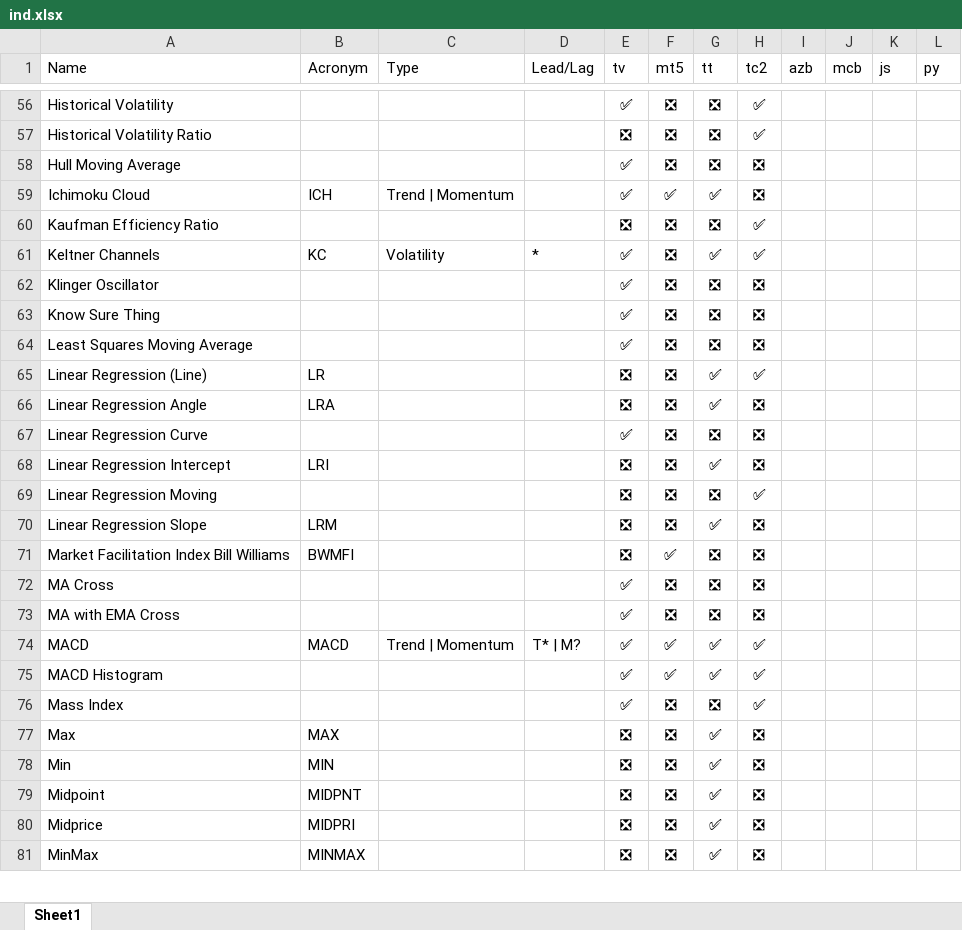
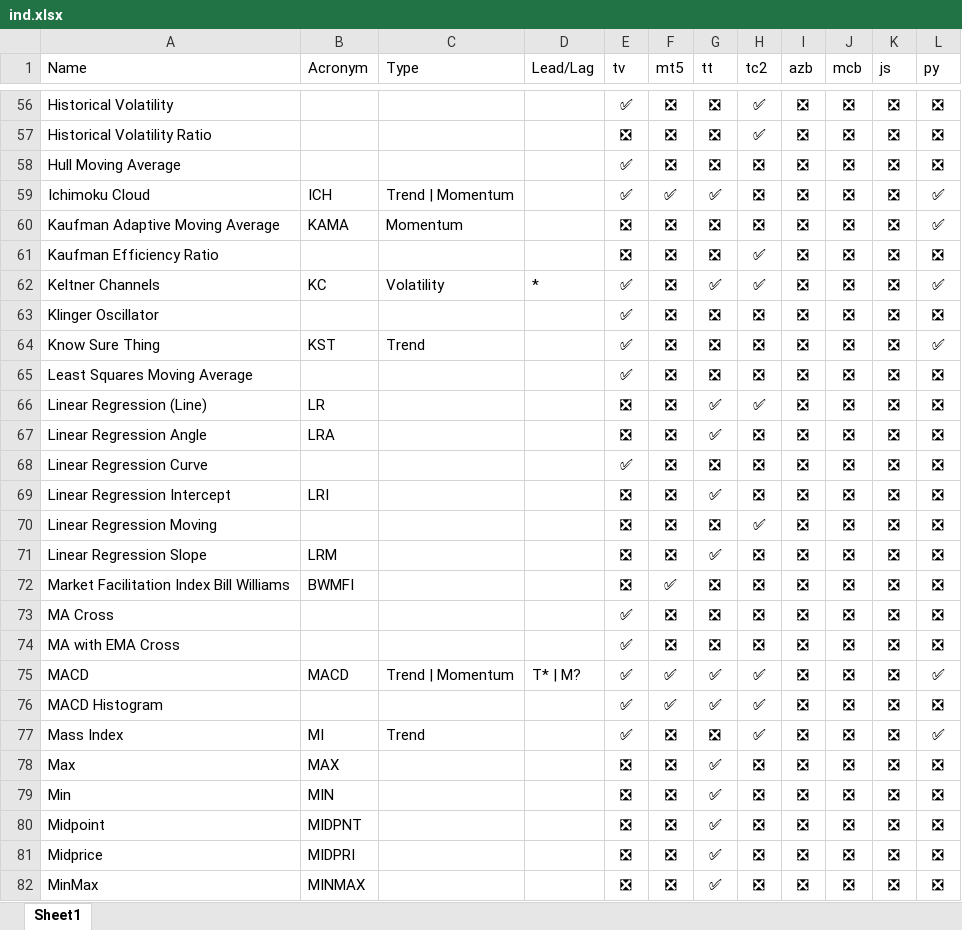
Before and after one commit to m-ahmadi/exref-pre-rewrite, an Excel workbook: tekal/ind.xlsx, sheet Sheet1, drawn as a sheet; only a part is shown, gaps mark what is left out; values as stored, in another font and other column widths than the file's, no borders; table styles not drawn; addresses are those after the commit; the diff covers the shown part only; the diff names each change by its address in the sheet, - before the commit and + after, or states it on an @@ line.

```diff
--- a/tekal/ind.xlsx (sheet Sheet1)
+++ b/tekal/ind.xlsx (sheet Sheet1)
-I56:I59 (azb): (empty)
+I56:I59 (azb): ❎
-J56:J59 (mcb): (empty)
+J56:J59 (mcb): ❎
-K56:K59 (js): (empty)
+K56:K59 (js): ❎
-L56:L58 (py): (empty)
+L56:L58 (py): ❎
-L59 (py): (empty)
+L59 (py): ✅
+row 60: Kaufman Adaptive Moving Average | KAMA | Momentum |  | ❎ | ❎ | ❎ | ❎ | ❎ | ❎ | ❎ | ✅
-I61:I82 (azb): (empty)
+I61:I82 (azb): ❎
-J61:J82 (mcb): (empty)
+J61:J82 (mcb): ❎
-K61:K82 (js): (empty)
+K61:K82 (js): ❎
-L61 (py): (empty)
+L61 (py): ❎
-L62 (py): (empty)
+L62 (py): ✅
-L63 (py): (empty)
+L63 (py): ❎
-B64 (Acronym): (empty)
+B64 (Acronym): KST
-C64 (Type): (empty)
+C64 (Type): Trend
-L64 (py): (empty)
+L64 (py): ✅
-L65:L74 (py): (empty)
+L65:L74 (py): ❎
-L75 (py): (empty)
+L75 (py): ✅
-L76 (py): (empty)
+L76 (py): ❎
-B77 (Acronym): (empty)
+B77 (Acronym): MI
-C77 (Type): (empty)
+C77 (Type): Trend
-L77 (py): (empty)
+L77 (py): ✅
-L78:L82 (py): (empty)
+L78:L82 (py): ❎
```
Also changed, not shown: 5 added rows and 528 edited cells elsewhere in this sheet, 1 other file.
